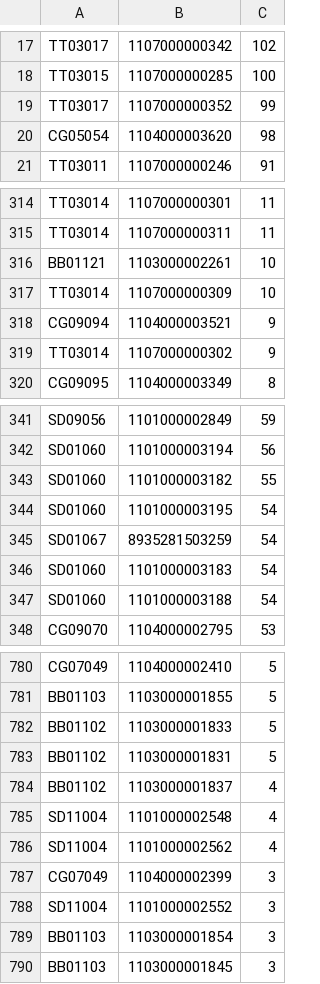
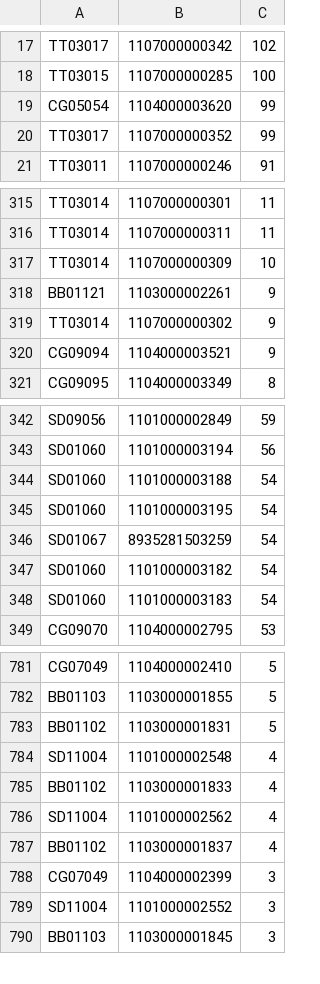
Before and after one commit to toanngojuno/automation, a CSV file: src/lazada/oss_barcodes.csv (was src/lazada/barcode-generated.csv), drawn as a sheet; only a part is shown, gaps mark what is left out; the diff covers the shown part only.

Commit message:
lazada updater - clean up

```diff
--- a/src/lazada/barcode-generated.csv
+++ b/src/lazada/oss_barcodes.csv
@@ -18,4 +18,4 @@ TT03017,1107000000342,102
 TT03015,1107000000285,100
+CG05054,1104000003620,99
 TT03017,1107000000352,99
-CG05054,1104000003620,98
 TT03011,1107000000246,91
@@ -315,6 +316,6 @@ TT03014,1107000000301,11
 TT03014,1107000000311,11
-BB01121,1103000002261,10
 TT03014,1107000000309,10
+BB01121,1103000002261,9
+TT03014,1107000000302,9
 CG09094,1104000003521,9
-TT03014,1107000000302,9
 CG09095,1104000003349,8
@@ -342,7 +343,7 @@ SD09056,1101000002849,59
 SD01060,1101000003194,56
-SD01060,1101000003182,55
+SD01060,1101000003188,54
 SD01060,1101000003195,54
 SD01067,8935281503259,54
+SD01060,1101000003182,54
 SD01060,1101000003183,54
-SD01060,1101000003188,54
 CG09070,1104000002795,53
@@ -781,10 +782,9 @@ CG07049,1104000002410,5
 BB01103,1103000001855,5
-BB01102,1103000001833,5
 BB01102,1103000001831,5
+SD11004,1101000002548,4
+BB01102,1103000001833,4
+SD11004,1101000002562,4
 BB01102,1103000001837,4
-SD11004,1101000002548,4
-SD11004,1101000002562,4
 CG07049,1104000002399,3
 SD11004,1101000002552,3
-BB01103,1103000001854,3
 BB01103,1103000001845,3
```
Also changed, not shown: 7 added rows, 5 removed rows, 15 moved rows and 17 edited cells elsewhere in this file, 13 other files.
